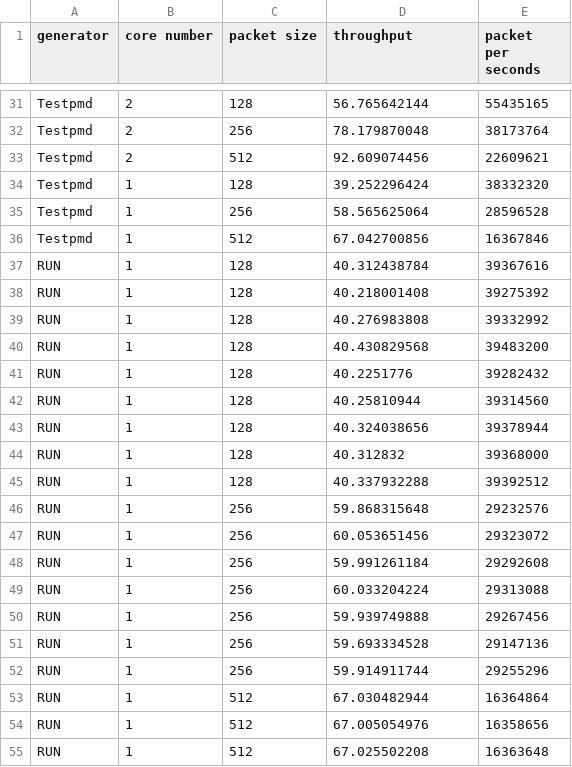
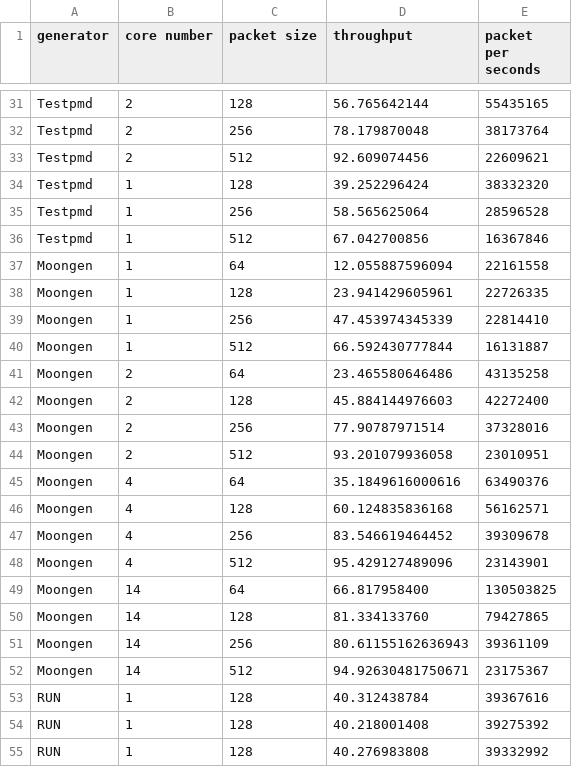
Before and after one commit to run-rs/run, a CSV file: data/traffic_gen.csv, drawn as a sheet; only a part is shown, gaps mark what is left out; the shorter side is filled out with more unchanged rows; the diff covers the shown part only; the diff names each change by its address in the sheet, - before the commit and + after, or states it on an @@ line.

Commit message:
traffic gen

```diff
--- a/data/traffic_gen.csv
+++ b/data/traffic_gen.csv
+row 37: Moongen | 1 | 64 | 12.055887596094 | 22161558
+row 38: Moongen | 1 | 128 | 23.941429605961 | 22726335
+row 39: Moongen | 1 | 256 | 47.453974345339 | 22814410
+row 40: Moongen | 1 | 512 | 66.592430777844 | 16131887
+row 41: Moongen | 2 | 64 | 23.465580646486 | 43135258
+row 42: Moongen | 2 | 128 | 45.884144976603 | 42272400
+row 43: Moongen | 2 | 256 | 77.90787971514 | 37328016
+row 44: Moongen | 2 | 512 | 93.201079936058 | 23010951
+row 45: Moongen | 4 | 64 | 35.1849616000616 | 63490376
+row 46: Moongen | 4 | 128 | 60.124835836168 | 56162571
+row 47: Moongen | 4 | 256 | 83.546619464452 | 39309678
+row 48: Moongen | 4 | 512 | 95.429127489096 | 23143901
+row 49: Moongen | 14 | 64 | 66.817958400 | 130503825
+row 50: Moongen | 14 | 128 | 81.334133760 | 79427865
+row 51: Moongen | 14 | 256 | 80.61155162636943 | 39361109
+row 52: Moongen | 14 | 512 | 94.92630481750671 | 23175367
```
Also changed, not shown: 10 added rows elsewhere in this file, 11 other files.
